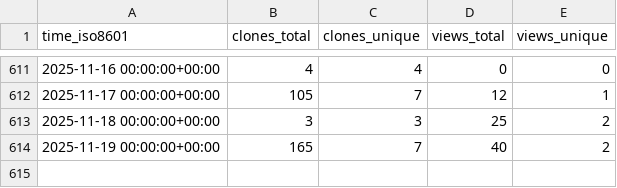
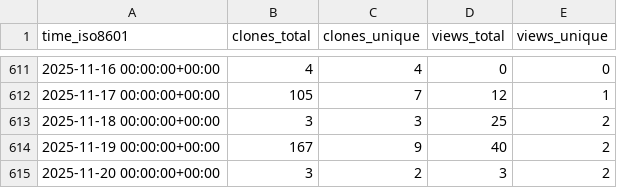
Before and after one commit to sysbio-curie/MaBoSS, a CSV file: sysbio-curie/MaBoSS/ghrs-data/views_clones_aggregate.csv, drawn as a sheet; only a part is shown, gaps mark what is left out.

```diff
--- a/sysbio-curie/MaBoSS/ghrs-data/views_clones_aggregate.csv
+++ b/sysbio-curie/MaBoSS/ghrs-data/views_clones_aggregate.csv
@@ -613,2 +613,3 @@ time_iso8601,clones_total,clones_unique,views_total,views_unique
 2025-11-18 00:00:00+00:00,3,3,25,2
-2025-11-19 00:00:00+00:00,165,7,40,2
+2025-11-19 00:00:00+00:00,167,9,40,2
+2025-11-20 00:00:00+00:00,3,2,3,2
```
Also changed, not shown: 1 other file.
